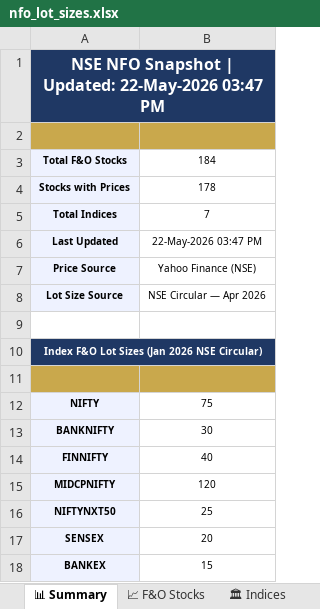
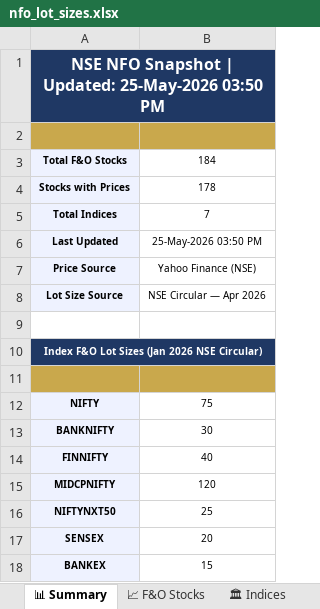
Before and after one commit to spurandhar0/nfo-lot-size-tracker, an Excel workbook: data/nfo_lot_sizes.xlsx, sheet 📊 Summary, drawn as a sheet; values as stored, in another font and other column widths than the file's, no borders; the diff names each change by its address in the sheet, - before the commit and + after, or states it on an @@ line.

```diff
--- a/data/nfo_lot_sizes.xlsx (sheet 📊 Summary)
+++ b/data/nfo_lot_sizes.xlsx (sheet 📊 Summary)
-A1: …| Updated: 22-May-2026 03:47 PM
+A1: …| Updated: 25-May-2026 03:50 PM
-B6: 22-May-2026 03:47 PM
+B6: 25-May-2026 03:50 PM
```
Also changed, not shown: sheet 📈 F&O Stocks, sheet 📋 Change Log, sheet 🏛 Indices, 1 other file.
